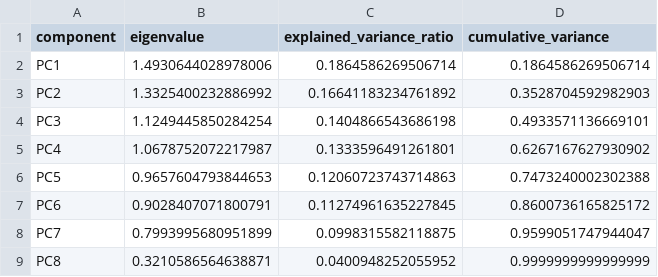
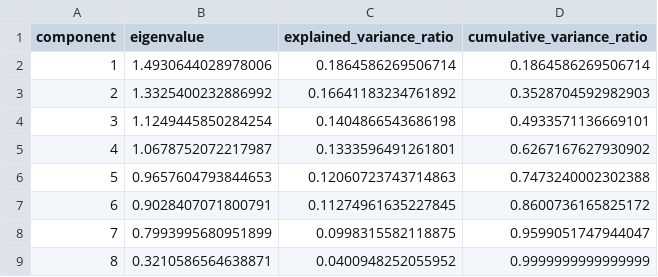
Before and after one commit to AHTOH-CODER/ML_LAB_1, a CSV file: output/pca_variance.csv, drawn as a sheet.

```diff
--- a/output/pca_variance.csv
+++ b/output/pca_variance.csv
@@ -1,9 +1,9 @@
-component,eigenvalue,explained_variance_ratio,cumulative_variance
-PC1,1.4930644028978006,0.1864586269506714,0.1864586269506714
-PC2,1.3325400232886992,0.16641183234761892,0.3528704592982903
-PC3,1.1249445850284254,0.1404866543686198,0.4933571136669101
-PC4,1.0678752072217987,0.1333596491261801,0.6267167627930902
-PC5,0.9657604793844653,0.12060723743714863,0.7473240002302388
-PC6,0.9028407071800791,0.11274961635227845,0.8600736165825172
-PC7,0.7993995680951899,0.0998315582118875,0.9599051747944047
-PC8,0.3210586564638871,0.0400948252055952,0.9999999999999999
+component,eigenvalue,explained_variance_ratio,cumulative_variance_ratio
+1,1.4930644028978006,0.1864586269506714,0.1864586269506714
+2,1.3325400232886992,0.16641183234761892,0.3528704592982903
+3,1.1249445850284254,0.1404866543686198,0.4933571136669101
+4,1.0678752072217987,0.1333596491261801,0.6267167627930902
+5,0.9657604793844653,0.12060723743714863,0.7473240002302388
+6,0.9028407071800791,0.11274961635227845,0.8600736165825172
+7,0.7993995680951899,0.0998315582118875,0.9599051747944047
+8,0.3210586564638871,0.0400948252055952,0.9999999999999999
```
Also changed, not shown: output/coefficients_original.csv, output/coefficients_pca.csv, 13 other files.
